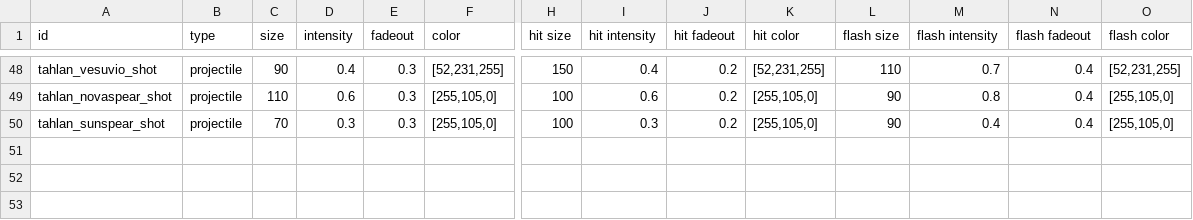
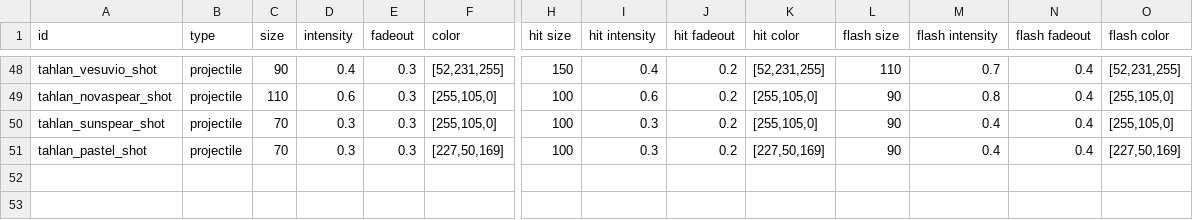
Before and after one commit to niatahl/tahlan-shipworks, a CSV file: data/lights/tahlan_lights.csv, drawn as a sheet; only a part is shown, gaps mark what is left out; the shorter side is filled out with more unchanged rows; rows hold the shown columns only; the diff names each change by its address in the sheet, - before the commit and + after, or states it on an @@ line.

```diff
--- a/data/lights/tahlan_lights.csv
+++ b/data/lights/tahlan_lights.csv
+row 51: tahlan_pastel_shot | projectile | 70 | 0.3 | 0.3 | [227,50,169] | 100 | 0.3 | 0.2 | [227,50,169] | 90 | 0.4 | 0.4 | [227,50,169]
```
Also changed, not shown: data/config/modFiles/magicTrail_data.csv, data/strings/descriptions.csv, 39 other files.
